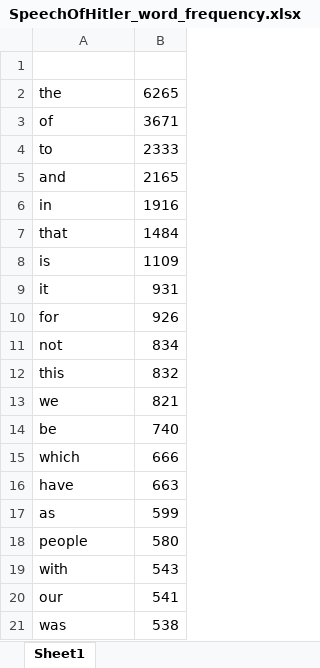
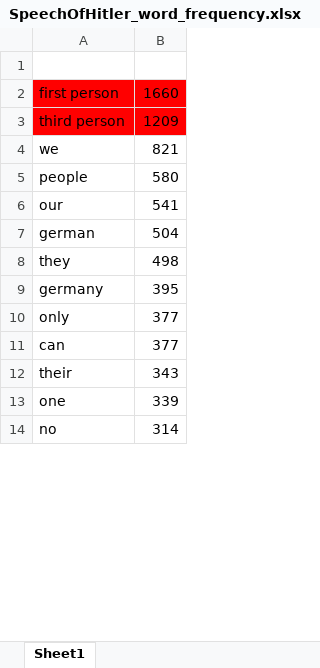
Before and after one commit to BrexitProject/SpeechWordFrequencyAnalysis, an Excel workbook: SpeechOfHitler_word_frequency.xlsx, sheet Sheet1, drawn as a sheet; only a part is shown; the shorter side is filled out with more unchanged rows; values as stored, in another font and other column widths than the file's, no borders; removed rows and columns are numbered as before the commit, all else as after; the diff covers the shown part only; the diff names each change by its address in the sheet, - before the commit and + after, or states it on an @@ line.

Commit message:
Added funtionalities to the frequency counter script

```diff
--- a/SpeechOfHitler_word_frequency.xlsx (sheet Sheet1)
+++ b/SpeechOfHitler_word_frequency.xlsx (sheet Sheet1)
-row 2: the | 6265
-row 3: of | 3671
-row 4: to | 2333
-row 5: and | 2165
-row 6: in | 1916
-row 7: that | 1484
-row 8: is | 1109
-row 9: it | 931
-row 10: for | 926
-row 11: not | 834
-row 12: this | 832
+row 2: first person | 1660
+row 3: third person | 1209
-row 14: be | 740
-row 15: which | 666
-row 16: have | 663
-row 17: as | 599
-row 19: with | 543
-row 21: was | 538
```
Also changed, not shown: 2 added rows and 66 removed rows elsewhere in this sheet, SpeechOfChurchill_word_frequency.xlsx, 1 other file.
